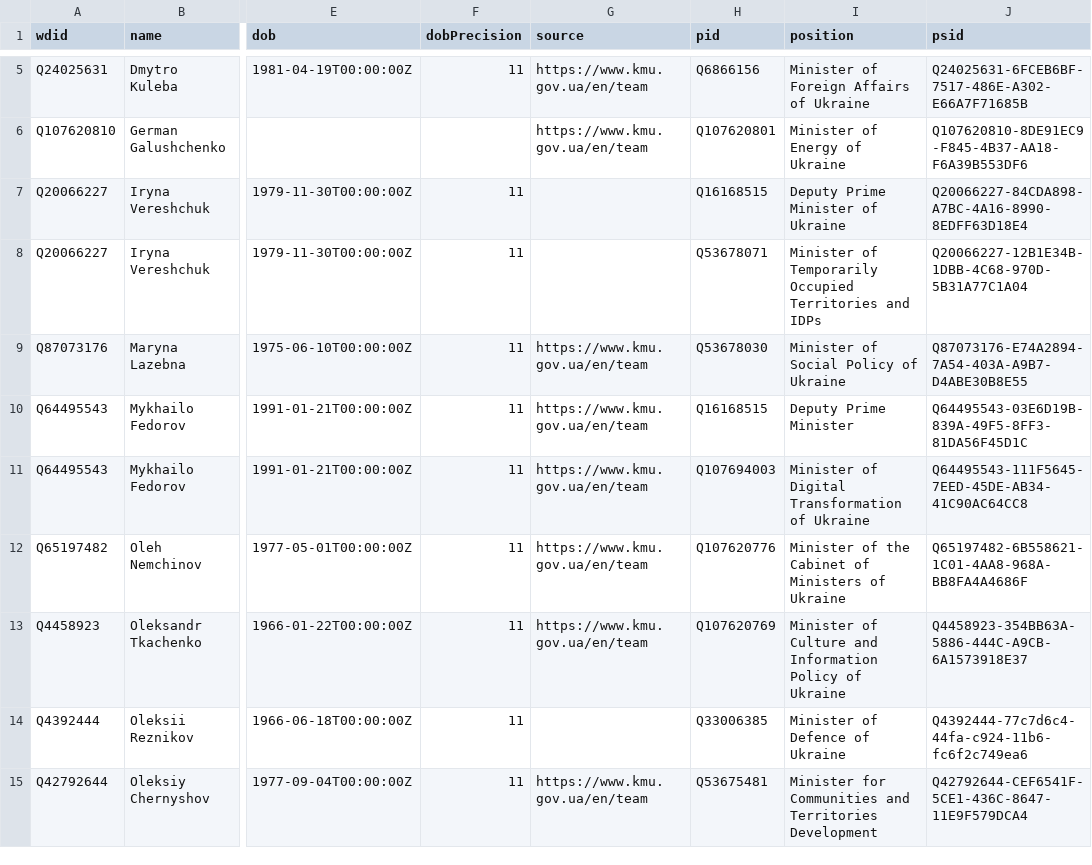
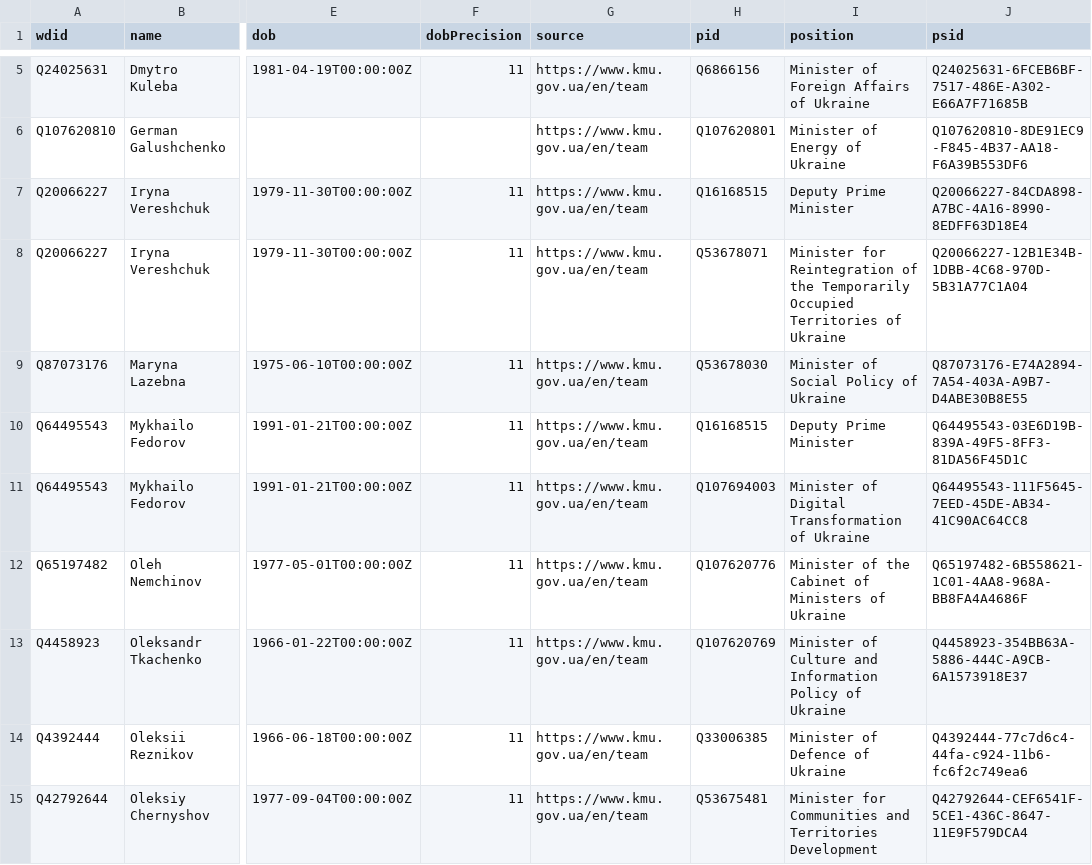
Before and after one commit to every-politician-scrapers/ukraine-cabinet, a CSV file: data/wikidata.csv, drawn as a sheet; only a part is shown, gaps mark what is left out; the diff names each change by its address in the sheet, - before the commit and + after, or states it on an @@ line.

Commit message:
refresh data

```diff
--- a/data/wikidata.csv
+++ b/data/wikidata.csv
-G7:G8 (source): (empty)
+G7:G8 (source): https://www.kmu.gov.ua/en/team
-I7 (position): Deputy Prime Minister of Ukraine
+I7 (position): Deputy Prime Minister
-I8 (position): Minister of Temporarily Occupied Territories and IDPs
+I8 (position): Minister for Reintegration of the Temporarily Occupied Territories of Ukraine
-G14 (source): (empty)
+G14 (source): https://www.kmu.gov.ua/en/team
-I14 (position): Minister of Defence of Ukraine
+I14 (position): Minister of Defenсe of Ukraine
```
Also changed, not shown: 1 other file.
